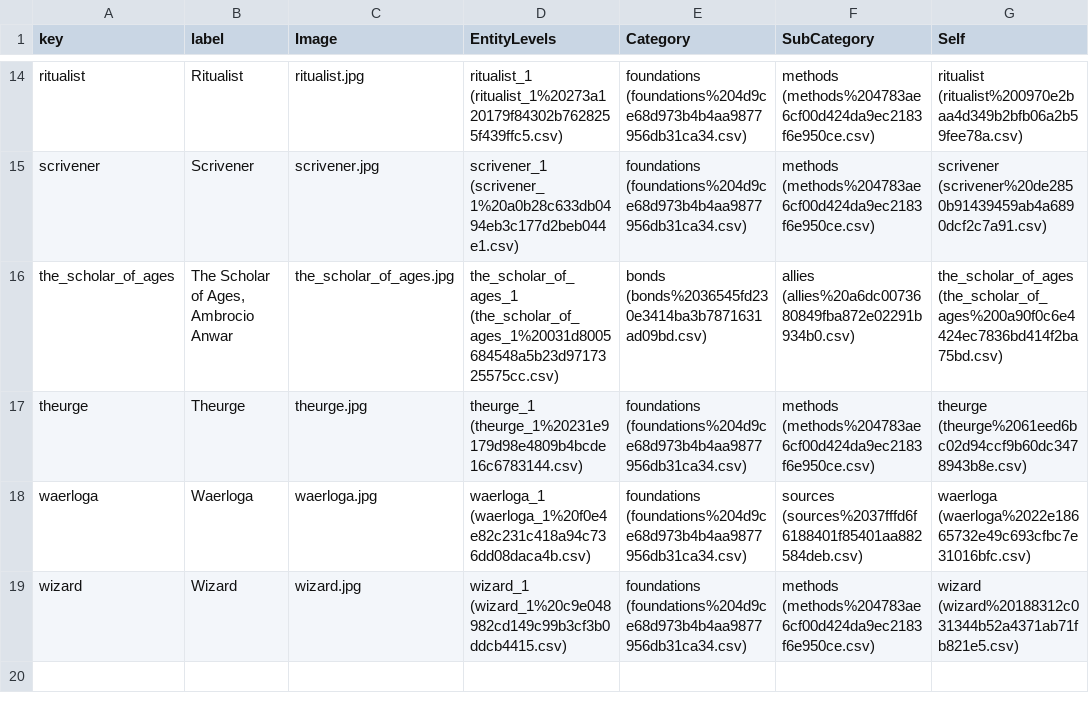
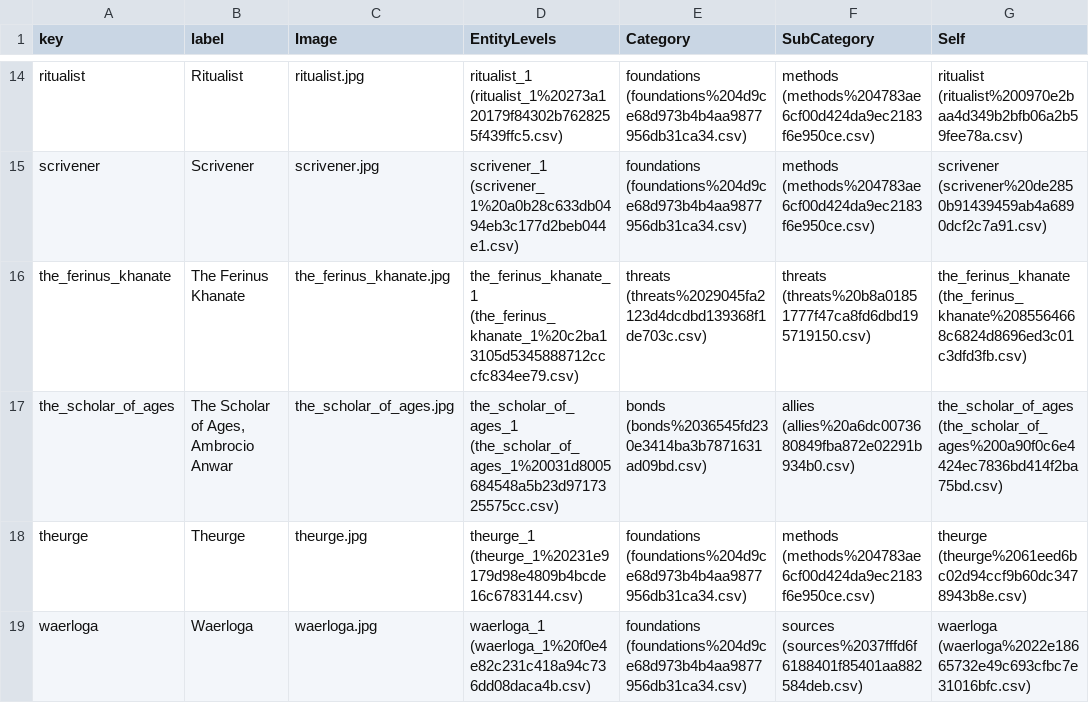
Before and after one commit to jesselatimer/incursion, a CSV file: public/imported/Entities ec7305ac1c814f7290ef03a1b62b6549.csv, drawn as a sheet; only a part is shown, gaps mark what is left out; the shorter side is filled out with more unchanged rows; the diff names each change by its address in the sheet, - before the commit and + after, or states it on an @@ line.

```diff
--- a/public/imported/Entities ec7305ac1c814f7290ef03a1b62b6549.csv
+++ b/public/imported/Entities ec7305ac1c814f7290ef03a1b62b6549.csv
+row 16: the_ferinus_khanate | The Ferinus Khanate | the_ferinus_khanate.jpg | the_ferinus_khanate_1 (the_ferinus_khanate_1%20c2ba13105d5345888712cccfc834ee79.csv) | threats (threats%2029045fa2123d4dcdbd139368f1de703c.csv) | threats (threats%20b8a01851777f47ca8fd6dbd195719150.csv) | the_ferinus_khanate (the_ferinus_khanate%2085564668c6824d8696ed3c01c3dfd3fb.csv)
```
Also changed, not shown: public/imported/Entities ec7305ac1c814f7290ef03a1b62b6549_all.csv, public/imported/Entity Levels c6999b8546224bf58fcdcde6692517e0.csv, 12 other files.
